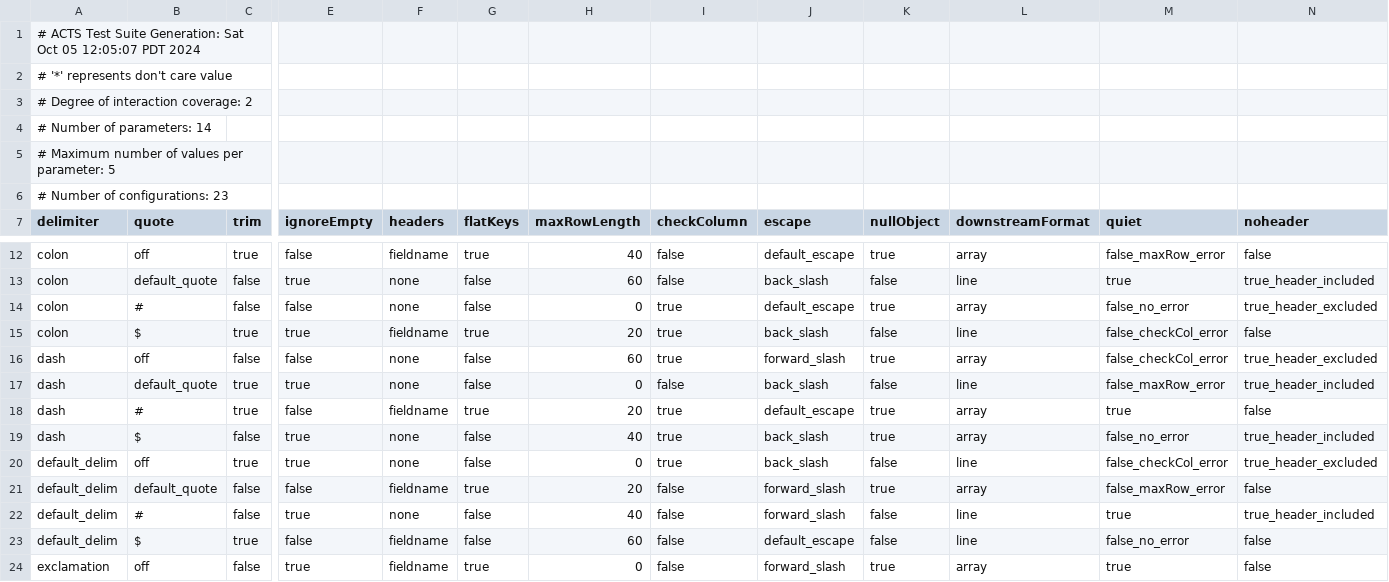
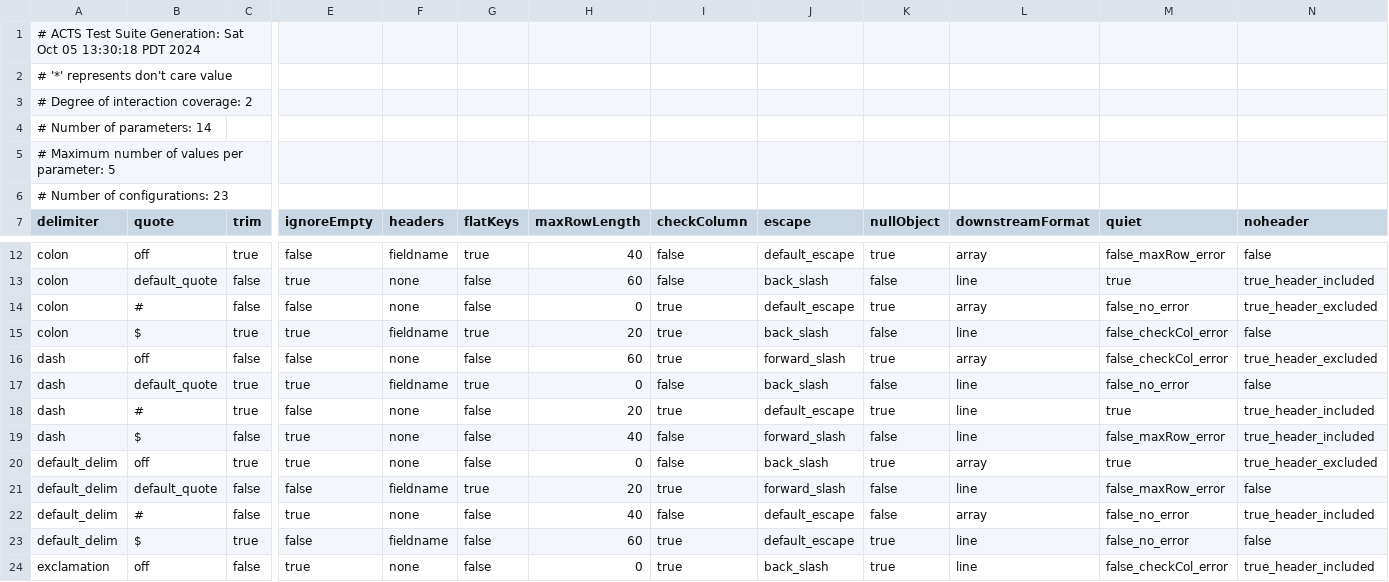
Before and after one commit to jeffreyzhu604/csv-to-json-test, a CSV file: resources/command_line_options.csv, drawn as a sheet; only a part is shown, gaps mark what is left out; the diff covers the shown part only; the diff names each change by its address in the sheet, - before the commit and + after, or states it on an @@ line.

```diff
--- a/resources/command_line_options.csv
+++ b/resources/command_line_options.csv
-A1 (delimiter): …Oct 05 12:05:07 PDT 2024
+A1 (delimiter): …Oct 05 13:30:18 PDT 2024
-F17 (headers): none
+F17 (headers): fieldname
-G17 (flatKeys): false
+G17 (flatKeys): true
-M17 (quiet): false_maxRow_error
+M17 (quiet): false_no_error
-N17 (noheader): true_header_included
+N17 (noheader): false
-F18 (headers): fieldname
+F18 (headers): none
-G18 (flatKeys): true
+G18 (flatKeys): false
-L18:L19 (downstreamFormat): array
+L18:L19 (downstreamFormat): line
-N18 (noheader): false
+N18 (noheader): true_header_included
-I19:I20 (checkColumn): true
+I19:I20 (checkColumn): false
-J19 (escape): back_slash
+J19 (escape): forward_slash
-K19 (nullObject): true
+K19 (nullObject): false
-M19 (quiet): false_no_error
+M19 (quiet): false_maxRow_error
-K20 (nullObject): false
+K20 (nullObject): true
-L20 (downstreamFormat): line
+L20 (downstreamFormat): array
-M20 (quiet): false_checkCol_error
+M20 (quiet): true
-I21 (checkColumn): false
+I21 (checkColumn): true
-K21 (nullObject): true
+K21 (nullObject): false
-L21 (downstreamFormat): array
+L21 (downstreamFormat): line
-J22 (escape): forward_slash
+J22 (escape): default_escape
-L22 (downstreamFormat): line
+L22 (downstreamFormat): array
-M22 (quiet): true
+M22 (quiet): false_no_error
-I23:I24 (checkColumn): false
+I23:I24 (checkColumn): true
-K23 (nullObject): false
+K23 (nullObject): true
-F24 (headers): fieldname
+F24 (headers): none
-G24 (flatKeys): true
+G24 (flatKeys): false
-J24 (escape): forward_slash
+J24 (escape): back_slash
-L24 (downstreamFormat): array
+L24 (downstreamFormat): line
-M24 (quiet): true
+M24 (quiet): false_checkCol_error
-N24 (noheader): false
+N24 (noheader): true_header_included
```
Also changed, not shown: 2 added rows, 2 removed rows and 22 edited cells elsewhere in this file, 53 other files.
